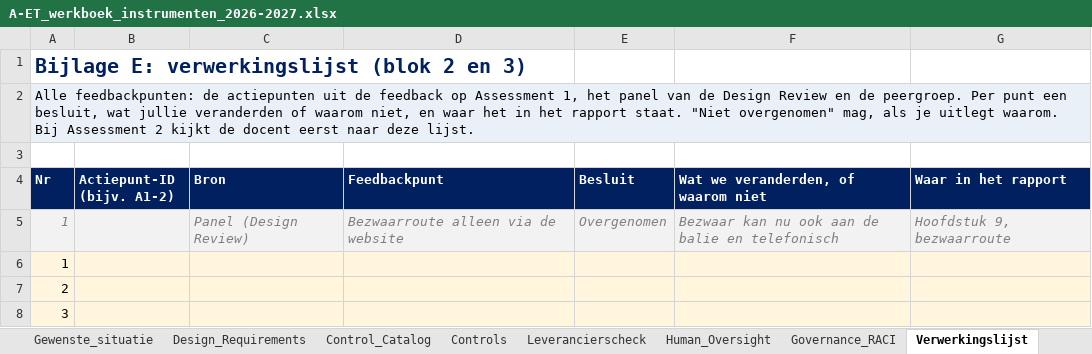
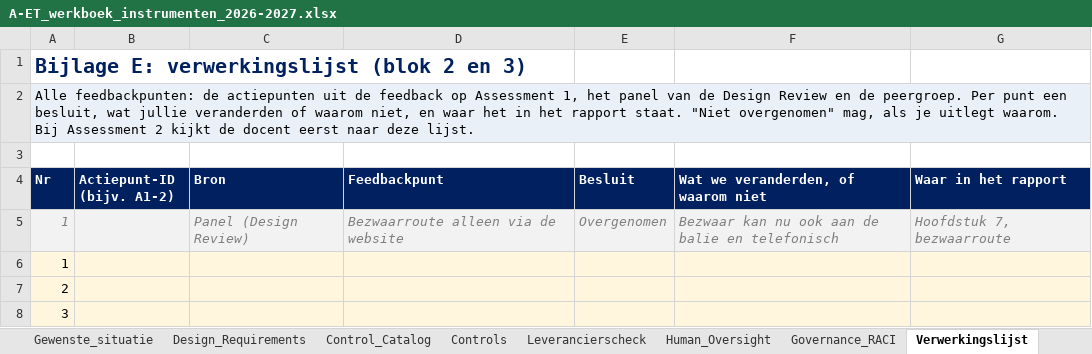
Before and after one commit to rubenjulen/a-et-final, an Excel workbook: lesmateriaal/instrumenten/A-ET_werkboek_instrumenten_2026-2027.xlsx, sheet Verwerkingslijst, drawn as a sheet; only a part is shown; values as stored, in another font and other column widths than the file's, no borders; conditional formats not drawn; the diff names each change by its address in the sheet, - before the commit and + after, or states it on an @@ line.

```diff
--- a/lesmateriaal/instrumenten/A-ET_werkboek_instrumenten_2026-2027.xlsx (sheet Verwerkingslijst)
+++ b/lesmateriaal/instrumenten/A-ET_werkboek_instrumenten_2026-2027.xlsx (sheet Verwerkingslijst)
-G5 (Waar in het rapport): Hoofdstuk 9, bezwaarroute
+G5 (Waar in het rapport): Hoofdstuk 7, bezwaarroute
```
Also changed, not shown: 4 other files.
